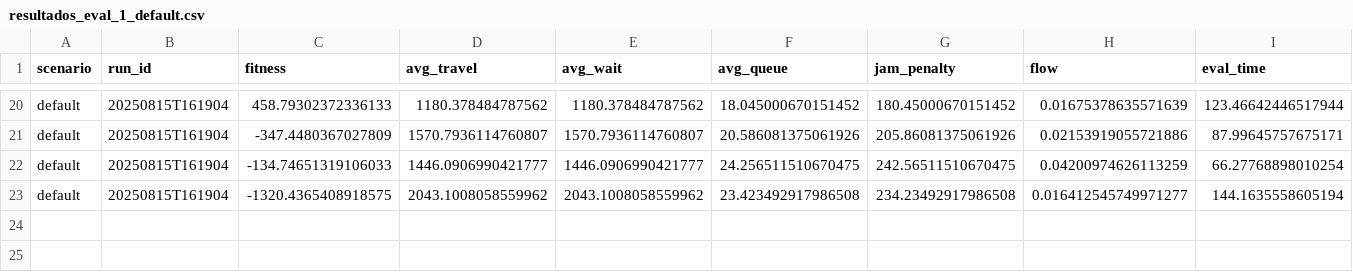
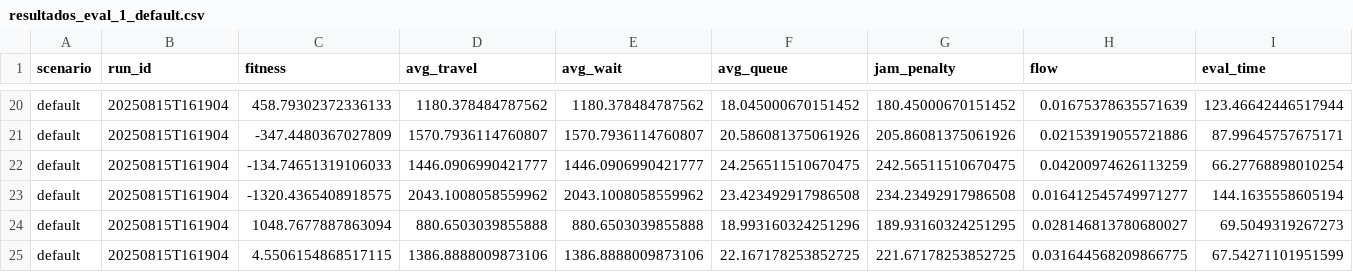
Before and after one commit to OswaltSepulveda/sumo-federado, a CSV file: resultados_eval_1_default.csv, drawn as a sheet; only a part is shown, gaps mark what is left out; rows hold the shown columns only; the diff names each change by its address in the sheet, - before the commit and + after, or states it on an @@ line.

```diff
--- a/resultados_eval_1_default.csv
+++ b/resultados_eval_1_default.csv
+row 24: default | 20250815T161904 | 1048.7677887863094 | 880.6503039855888 | 880.6503039855888 | 18.993160324251296 | 189.93160324251295 | 0.028146813780680027 | 69.5049319267273
+row 25: default | 20250815T161904 | 4.5506154868517115 | 1386.8888009873106 | 1386.8888009873106 | 22.167178253852725 | 221.67178253852725 | 0.031644568209866775 | 67.54271101951599
```
Also changed, not shown: per_tls_default_20250815T161904.csv, 4 other files.
